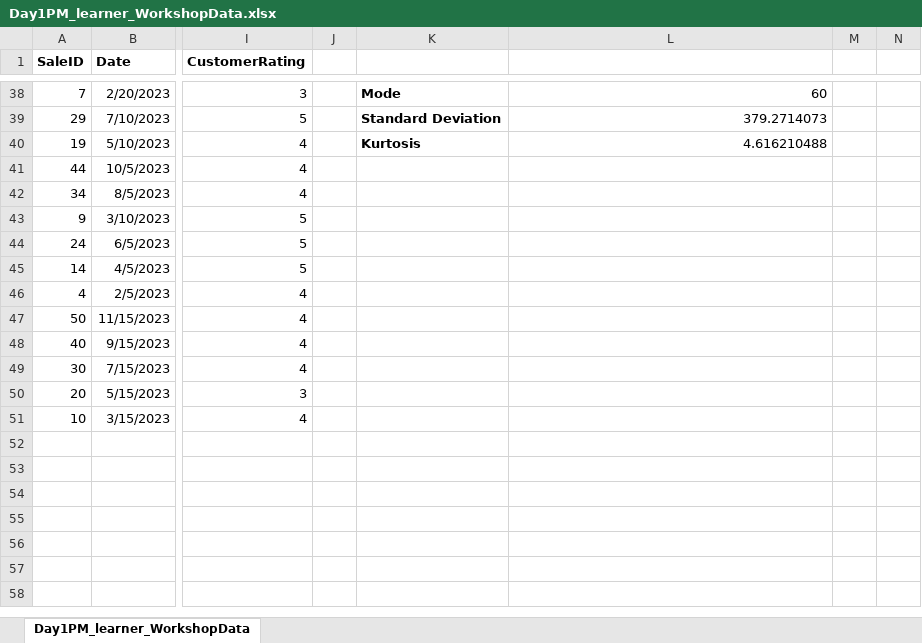
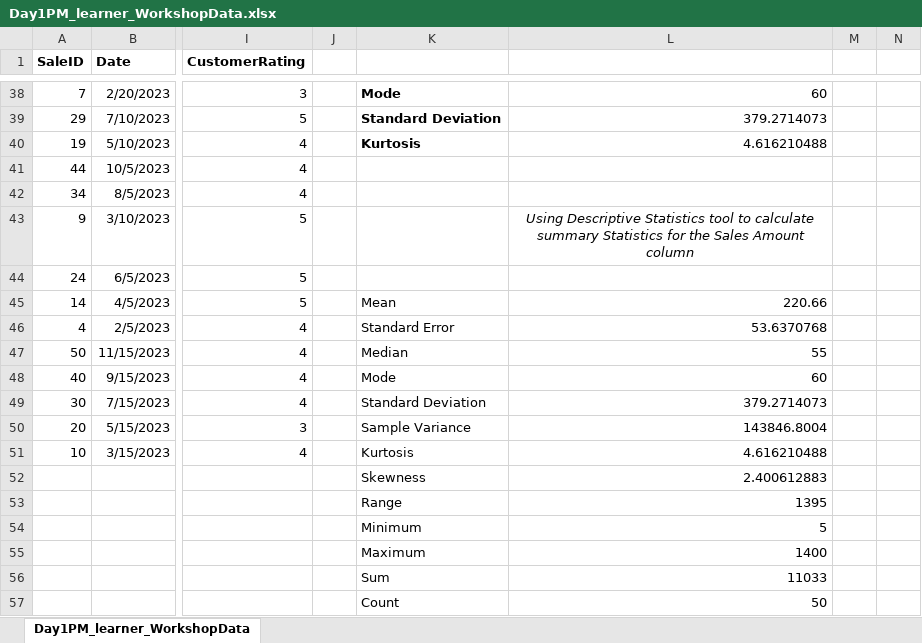
Before and after one commit to Ayush-dataBootcamp2024/Data-Bootcamp-2024, an Excel workbook: Excel - Formulas & Functions/Day1PM_learner_WorkshopData.xlsx, sheet Day1PM_learner_WorkshopData, drawn as a sheet; only a part is shown, gaps mark what is left out; values as stored, in another font and other column widths than the file's, no borders; rows hold the shown columns only; the diff names each change by its address in the sheet, - before the commit and + after, or states it on an @@ line.

Commit message:
Add files via upload

```diff
--- a/Excel - Formulas & Functions/Day1PM_learner_WorkshopData.xlsx (sheet Day1PM_learner_WorkshopData)
+++ b/Excel - Formulas & Functions/Day1PM_learner_WorkshopData.xlsx (sheet Day1PM_learner_WorkshopData)
-L43: (empty)
+L43: Using Descriptive Statistics tool to calculate summary Statistics for the Sales Amount column
-K45: (empty)
+K45: Mean
-L45: (empty)
+L45: 220.66
-K46: (empty)
+K46: Standard Error
-L46: (empty)
+L46: 53.6370768
-K47: (empty)
+K47: Median
-L47: (empty)
+L47: 55
-K48: (empty)
+K48: Mode
-L48: (empty)
+L48: 60
-K49: (empty)
+K49: Standard Deviation
-L49: (empty)
+L49: 379.2714073
-K50: (empty)
+K50: Sample Variance
-L50: (empty)
+L50: 143846.8004
-K51: (empty)
+K51: Kurtosis
-L51: (empty)
+L51: 4.616210488
+row 52:  |  |  |  | Skewness | 2.400612883
+row 53:  |  |  |  | Range | 1395
+row 54:  |  |  |  | Minimum | 5
+row 55:  |  |  |  | Maximum | 1400
+row 56:  |  |  |  | Sum | 11033
+row 57:  |  |  |  | Count | 50
```
